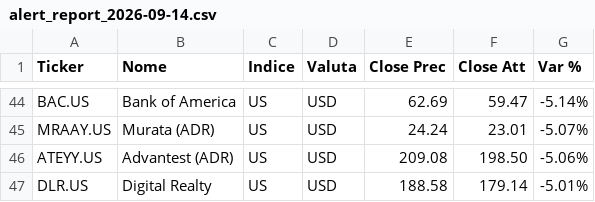
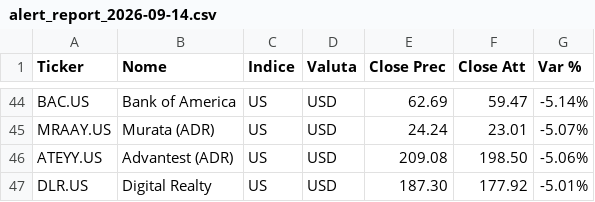
Before and after one commit to chry791/stock-monitor, a CSV file: docs/reports/alert_report_2026-09-14.csv, drawn as a sheet; only a part is shown, gaps mark what is left out.

```diff
--- a/docs/reports/alert_report_2026-09-14.csv
+++ b/docs/reports/alert_report_2026-09-14.csv
@@ -46,2 +46,2 @@ MRAAY.US,Murata (ADR),US,USD,24.24,23.01,-5.07%
 ATEYY.US,Advantest (ADR),US,USD,209.08,198.50,-5.06%
-DLR.US,Digital Realty,US,USD,188.58,179.14,-5.01%
+DLR.US,Digital Realty,US,USD,187.30,177.92,-5.01%
```
Also changed, not shown: 1 other file.
